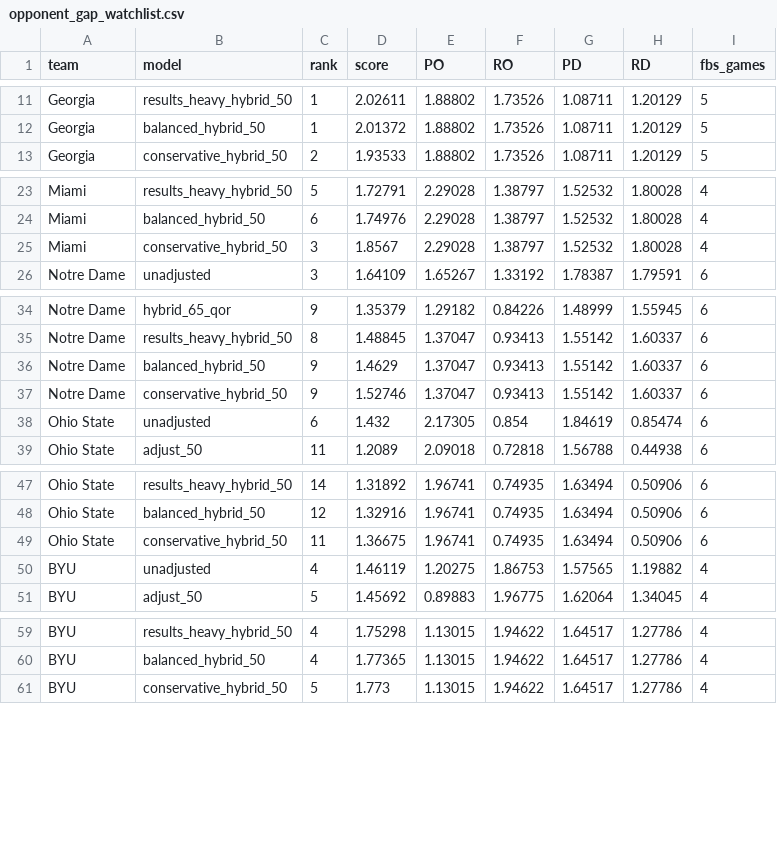
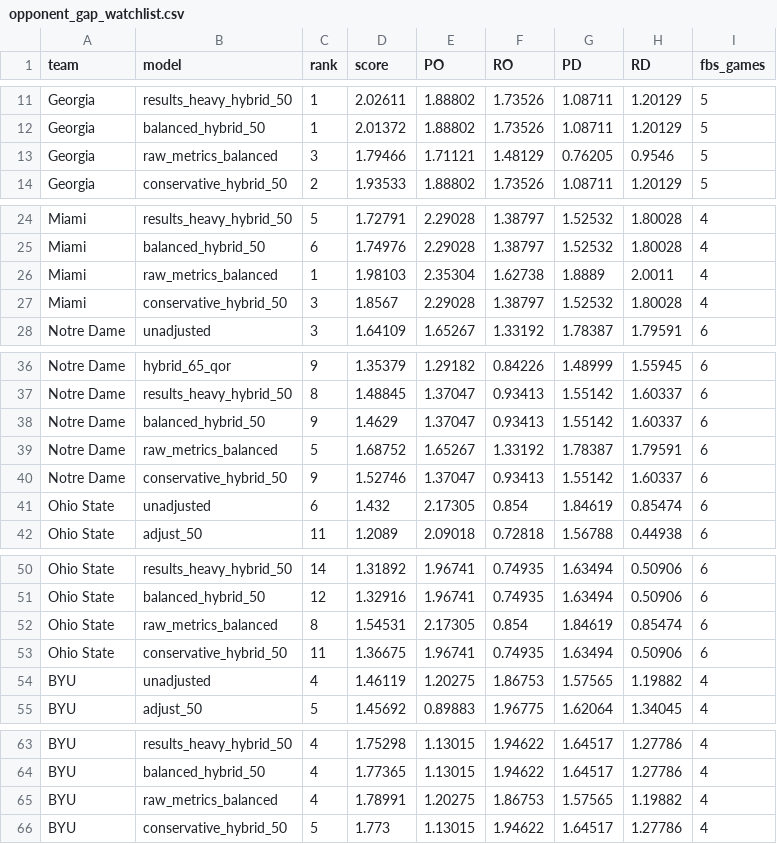
Before and after one commit to thomaspyrda/match-lab-college-football-data, a CSV file: data/research/2026/opponent_gap_watchlist.csv, drawn as a sheet; only a part is shown, gaps mark what is left out; the diff covers the shown part only.

```diff
--- a/data/research/2026/opponent_gap_watchlist.csv
+++ b/data/research/2026/opponent_gap_watchlist.csv
@@ -12,2 +12,3 @@ Georgia,results_heavy_hybrid_50,1,2.02611,1.88802,1.73526,1.08711,1.20129,5
 Georgia,balanced_hybrid_50,1,2.01372,1.88802,1.73526,1.08711,1.20129,5
+Georgia,raw_metrics_balanced,3,1.79466,1.71121,1.48129,0.76205,0.9546,5
 Georgia,conservative_hybrid_50,2,1.93533,1.88802,1.73526,1.08711,1.20129,5
@@ -24,2 +25,3 @@ Miami,results_heavy_hybrid_50,5,1.72791,2.29028,1.38797,1.52532,1.80028,4
 Miami,balanced_hybrid_50,6,1.74976,2.29028,1.38797,1.52532,1.80028,4
+Miami,raw_metrics_balanced,1,1.98103,2.35304,1.62738,1.8889,2.0011,4
 Miami,conservative_hybrid_50,3,1.8567,2.29028,1.38797,1.52532,1.80028,4
@@ -36,2 +38,3 @@ Notre Dame,results_heavy_hybrid_50,8,1.48845,1.37047,0.93413,1.55142,1.60337,6
 Notre Dame,balanced_hybrid_50,9,1.4629,1.37047,0.93413,1.55142,1.60337,6
+Notre Dame,raw_metrics_balanced,5,1.68752,1.65267,1.33192,1.78387,1.79591,6
 Notre Dame,conservative_hybrid_50,9,1.52746,1.37047,0.93413,1.55142,1.60337,6
@@ -48,2 +51,3 @@ Ohio State,results_heavy_hybrid_50,14,1.31892,1.96741,0.74935,1.63494,0.50906,6
 Ohio State,balanced_hybrid_50,12,1.32916,1.96741,0.74935,1.63494,0.50906,6
+Ohio State,raw_metrics_balanced,8,1.54531,2.17305,0.854,1.84619,0.85474,6
 Ohio State,conservative_hybrid_50,11,1.36675,1.96741,0.74935,1.63494,0.50906,6
@@ -60,2 +64,3 @@ BYU,results_heavy_hybrid_50,4,1.75298,1.13015,1.94622,1.64517,1.27786,4
 BYU,balanced_hybrid_50,4,1.77365,1.13015,1.94622,1.64517,1.27786,4
+BYU,raw_metrics_balanced,4,1.78991,1.20275,1.86753,1.57565,1.19882,4
 BYU,conservative_hybrid_50,5,1.773,1.13015,1.94622,1.64517,1.27786,4
```
Also changed, not shown: 7 added rows elsewhere in this file, data/research/2026/top25_comparison.csv, 4 other files.
